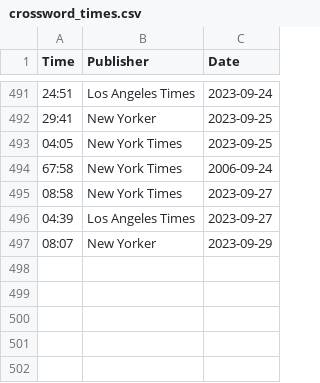
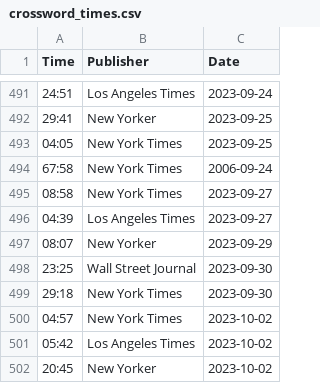
Before and after one commit to jdonland/jdonland.github.io, a CSV file: posts/crossword_times/crossword_times.csv, drawn as a sheet; only a part is shown, gaps mark what is left out.

```diff
--- a/posts/crossword_times/crossword_times.csv
+++ b/posts/crossword_times/crossword_times.csv
@@ -497 +497,6 @@ Time,Publisher,Date
 08:07,New Yorker,2023-09-29
+23:25,Wall Street Journal,2023-09-30
+29:18,New York Times,2023-09-30
+04:57,New York Times,2023-10-02
+05:42,Los Angeles Times,2023-10-02
+20:45,New Yorker,2023-10-02
```
Also changed, not shown: 9 other files.
